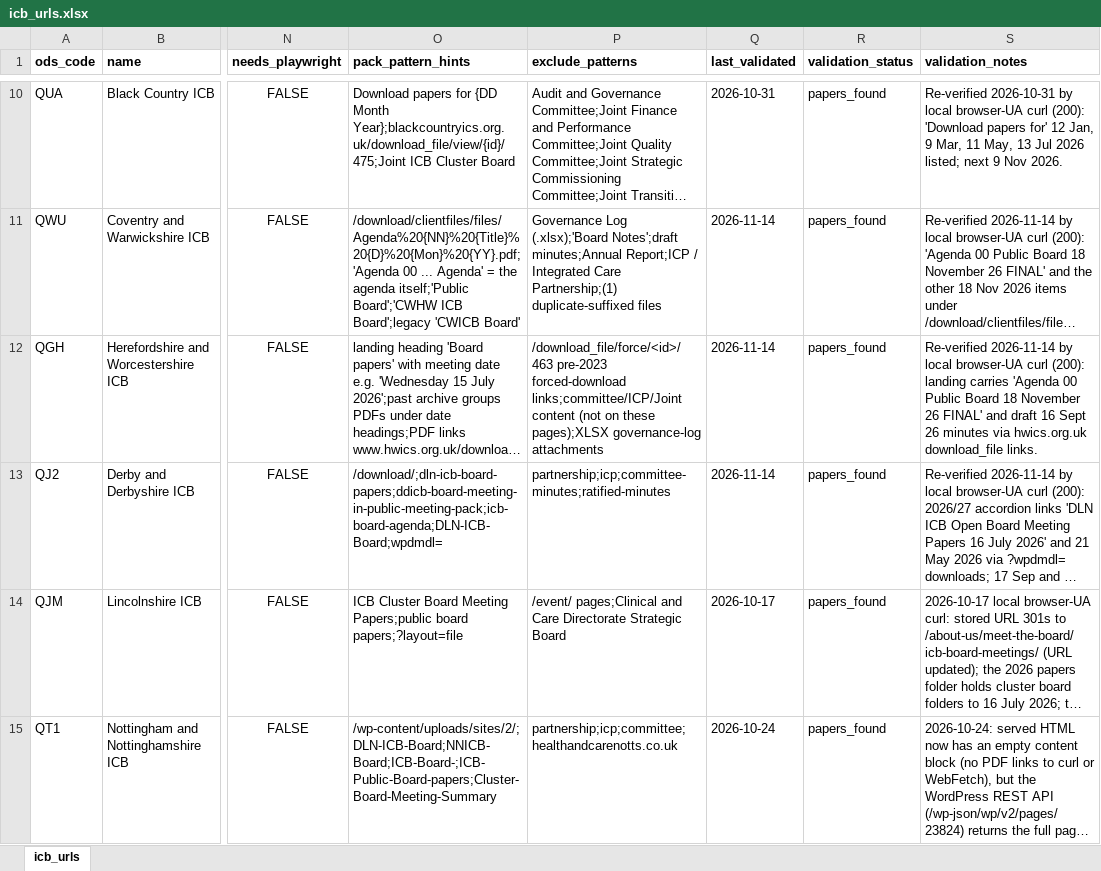
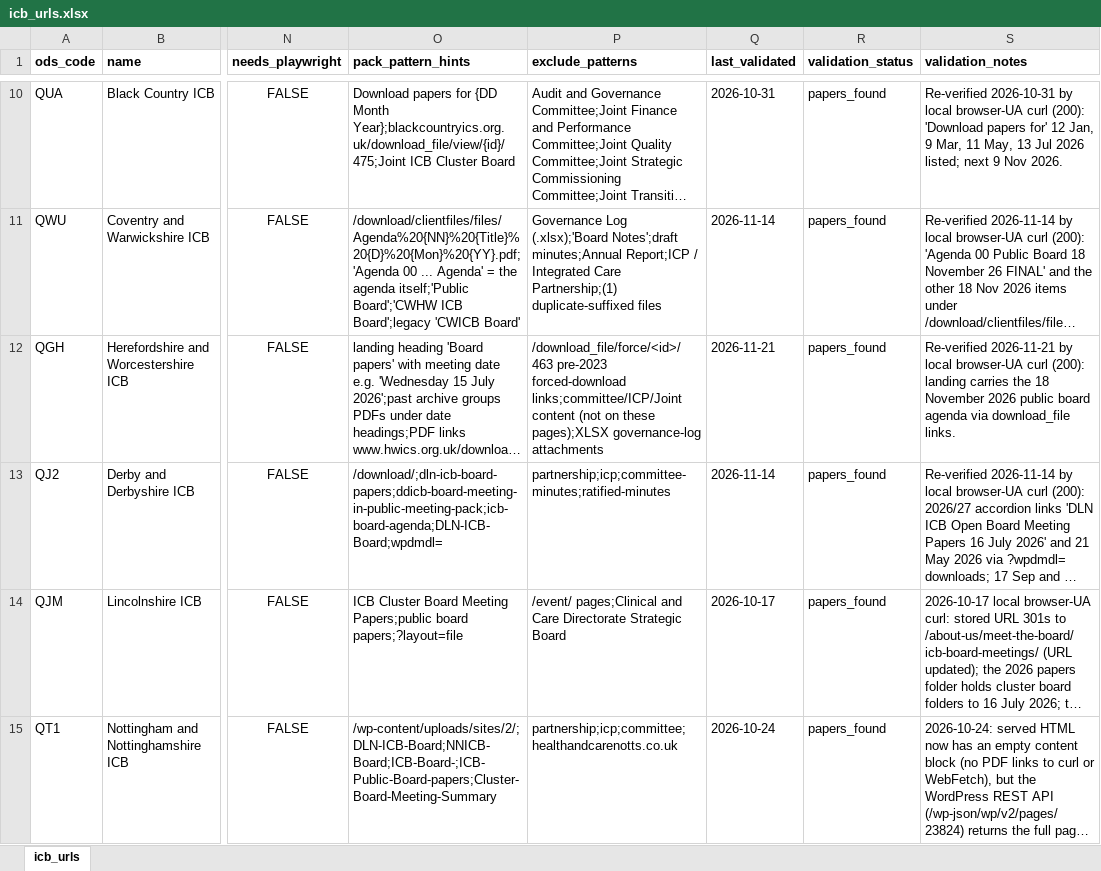
Before and after one commit to Davewest84/nhs-trust-icb-data, an Excel workbook: icb_urls.xlsx, sheet icb_urls, drawn as a sheet; only a part is shown, gaps mark what is left out; long unchanged cells end in …; values as stored, in another font and other column widths than the file's, no borders; the diff covers the shown part only; the diff names each change by its address in the sheet, - before the commit and + after, or states it on an @@ line.

```diff
--- a/icb_urls.xlsx (sheet icb_urls)
+++ b/icb_urls.xlsx (sheet icb_urls)
-Q12 (last_validated): 2026-11-14
+Q12 (last_validated): 2026-11-21
-S12 (validation_notes): Re-verified 2026-11-14 by local browser-UA curl (200): landing carries 'Agenda 00 Public Board 18 November 26 FINAL' and draft 16 Sept 26 minutes via hwics.org.uk download_file links.
+S12 (validation_notes): Re-verified 2026-11-21 by local browser-UA curl (200): landing carries the 18 November 2026 public board agenda via download_file links.
```
Also changed, not shown: 29 edited cells elsewhere in this sheet, icb-contacts.xlsx, trust-contacts.xlsx, 12 other files.
